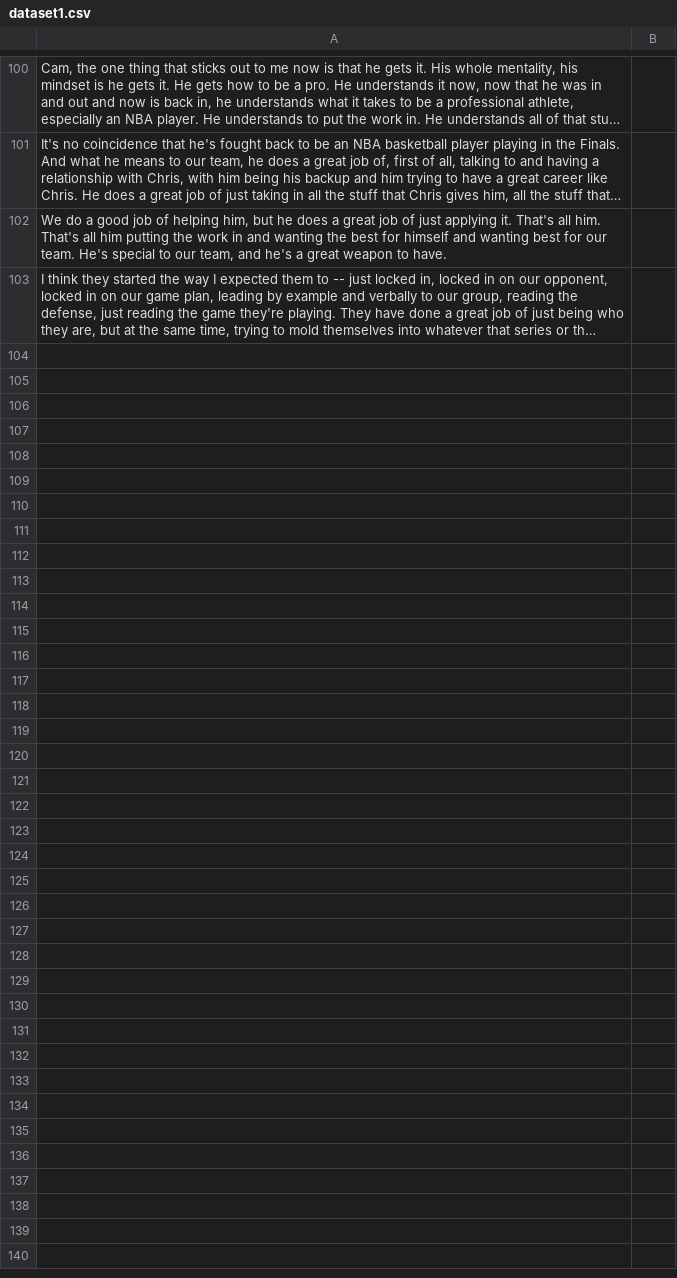
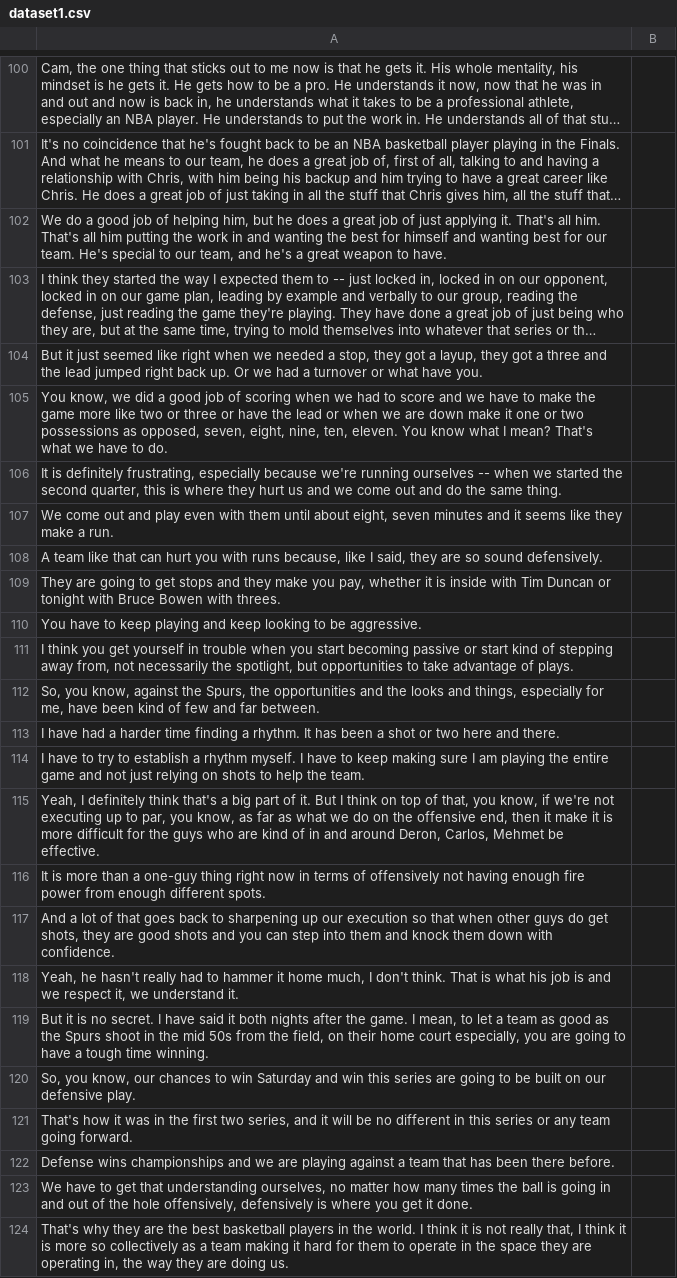
Before and after one commit to DerekLii/Aura-Calculator, a CSV file: data/dataset1.csv, drawn as a sheet; only a part is shown, gaps mark what is left out; long unchanged cells end in …; the diff names each change by its address in the sheet, - before the commit and + after, or states it on an @@ line.

```diff
--- a/data/dataset1.csv
+++ b/data/dataset1.csv
+row 104: But it just seemed like right when we needed a stop, they got a layup, they got a three and the lead jumped right back up. Or we had a turnover or what have you.
+row 105: You know, we did a good job of scoring when we had to score and we have to make the game more like two or three or have the lead or when we are down make it one or two possessions as opposed, seven, eight, nine, ten, eleven. You know what I mean? That's what we have to do.
+row 106: It is definitely frustrating, especially because we're running ourselves -- when we started the second quarter, this is where they hurt us and we come out and do the same thing.
+row 107: We come out and play even with them until about eight, seven minutes and it seems like they make a run.
+row 108: A team like that can hurt you with runs because, like I said, they are so sound defensively.
+row 109: They are going to get stops and they make you pay, whether it is inside with Tim Duncan or tonight with Bruce Bowen with threes.
+row 110: You have to keep playing and keep looking to be aggressive.
+row 111: I think you get yourself in trouble when you start becoming passive or start kind of stepping away from, not necessarily the spotlight, but opportunities to take advantage of plays.
+row 112: So, you know, against the Spurs, the opportunities and the looks and things, especially for me, have been kind of few and far between.
+row 113: I have had a harder time finding a rhythm. It has been a shot or two here and there.
+row 114: I have to try to establish a rhythm myself. I have to keep making sure I am playing the entire game and not just relying on shots to help the team.
+row 115: Yeah, I definitely think that's a big part of it. But I think on top of that, you know, if we're not executing up to par, you know, as far as what we do on the offensive end, then it make it is more difficult for the guys who are kind of in and around Deron, Carlos, Mehmet be effective.
+row 116: It is more than a one-guy thing right now in terms of offensively not having enough fire power from enough different spots.
+row 117: And a lot of that goes back to sharpening up our execution so that when other guys do get shots, they are good shots and you can step into them and knock them down with confidence.
+row 118: Yeah, he hasn't really had to hammer it home much, I don't think. That is what his job is and we respect it, we understand it.
+row 119: But it is no secret. I have said it both nights after the game. I mean, to let a team as good as the Spurs shoot in the mid 50s from the field, on their home court especially, you are going to have a tough time winning.
+row 120: So, you know, our chances to win Saturday and win this series are going to be built on our defensive play.
+row 121: That's how it was in the first two series, and it will be no different in this series or any team going forward.
+row 122: Defense wins championships and we are playing against a team that has been there before.
+row 123: We have to get that understanding ourselves, no matter how many times the ball is going in and out of the hole offensively, defensively is where you get it done.
+row 124: That's why they are the best basketball players in the world. I think it is not really that, I think it is more so collectively as a team making it hard for them to operate in the space they are operating in, the way they are doing us.
```
Also changed, not shown: data/dataset6.csv, data/dataset7.csv, 4 other files.
